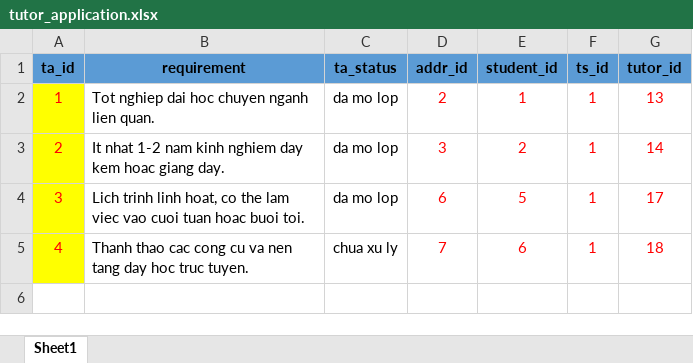
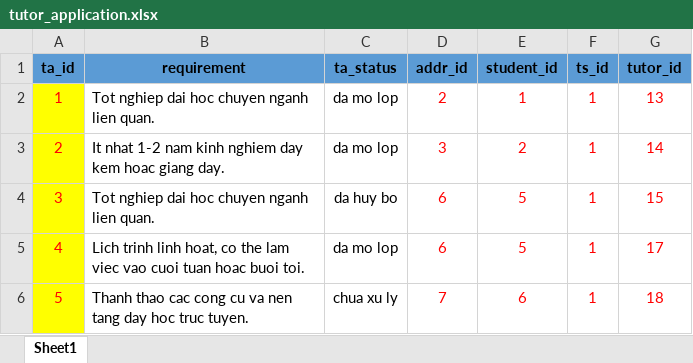
Before and after one commit to Mangtre503/Assignment_Database_BK241, an Excel workbook: Dataset/tutor_application.xlsx, sheet Sheet1, drawn as a sheet; values as stored, in another font and other column widths than the file's, no borders; addresses are those after the commit; the diff names each change by its address in the sheet, - before the commit and + after, or states it on an @@ line.

```diff
--- a/Dataset/tutor_application.xlsx (sheet Sheet1)
+++ b/Dataset/tutor_application.xlsx (sheet Sheet1)
-B4 (requirement): Lich trinh linh hoat, co the lam viec vao cuoi tuan hoac buoi toi.
+B4 (requirement): Tot nghiep dai hoc chuyen nganh lien quan.
-C4 (ta_status): da mo lop
+C4 (ta_status): da huy bo
-G4 (tutor_id): 17
+G4 (tutor_id): 15
+row 5: 4 | Lich trinh linh hoat, co the lam viec vao cuoi tuan hoac buoi toi. | da mo lop | 6 | 5 | 1 | 17
-A6 (ta_id): 4
+A6 (ta_id): 5
```
Also changed, not shown: Dataset/address.xlsx, Dataset/belongs_to.xlsx, 10 other files.
